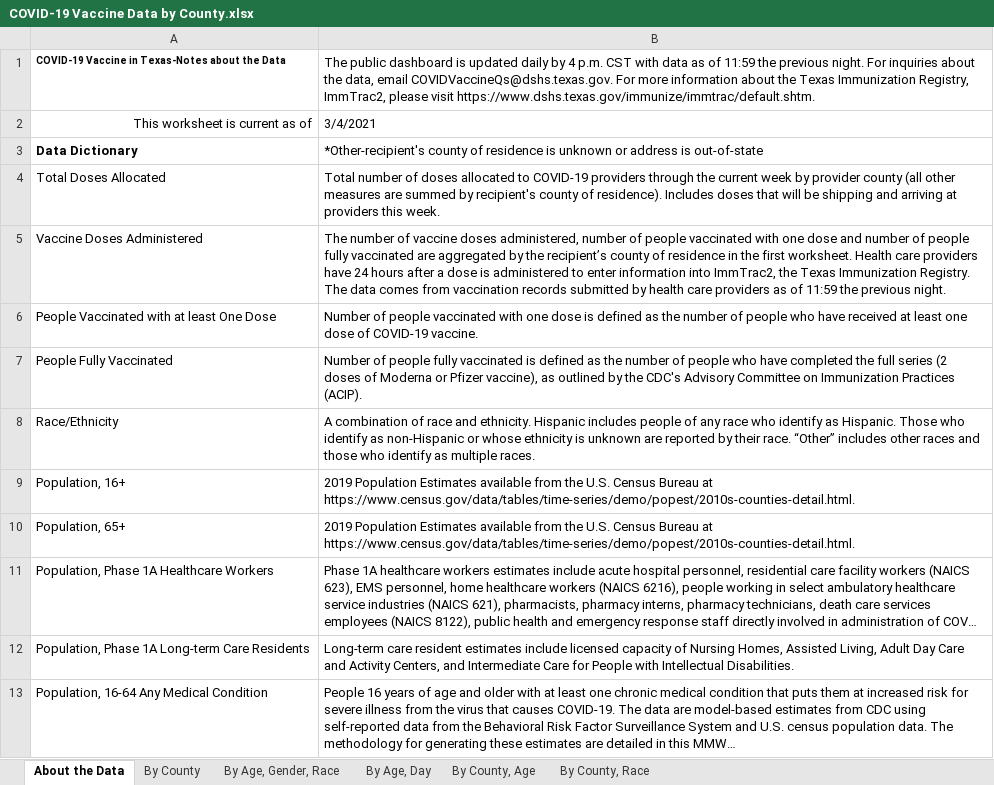
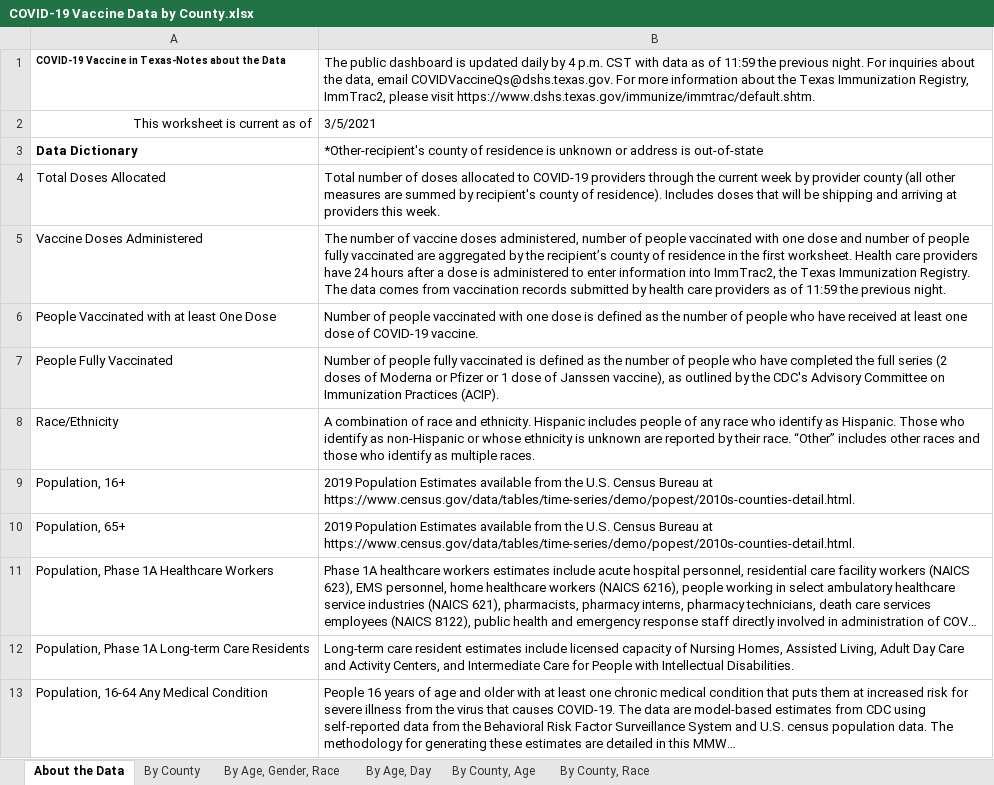
Before and after one commit to nitramssirc/CollinCountyCovidDashboard, an Excel workbook: Services/StateOfTexas/Data/COVID-19 Vaccine Data by County.xlsx, sheet About the Data, drawn as a sheet; long unchanged cells end in …; values as stored, in another font and other column widths than the file's, no borders; the diff names each change by its address in the sheet, - before the commit and + after, or states it on an @@ line.

```diff
--- a/Services/StateOfTexas/Data/COVID-19 Vaccine Data by County.xlsx (sheet About the Data)
+++ b/Services/StateOfTexas/Data/COVID-19 Vaccine Data by County.xlsx (sheet About the Data)
-B2: 3/4/2021
+B2: 3/5/2021
-B7: …or Pfizer vaccine), as…
+B7: …or Pfizer or 1 dose of Janssen vaccine), as…
```
Also changed, not shown: sheet By County, Race, sheet By County, Age, sheet By County, sheet By Age, Gender, Race, sheet By Age, Day, Services/StateOfTexas/Data/CombinedHospitalDataoverTimebyTSARegion.xlsx, Services/StateOfTexas/Data/CumulativeTestsOverTimeByCounty.xlsx, 19 other files.
